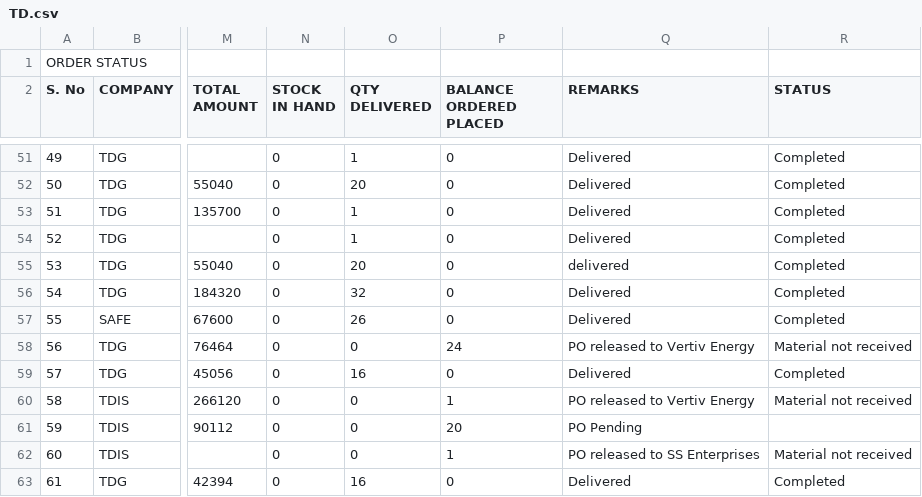
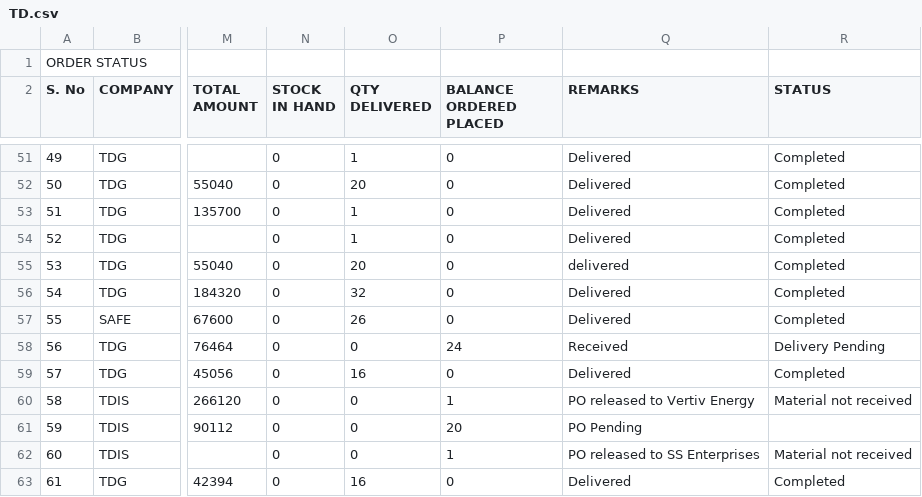
Before and after one commit to SimbhuTwice/TDGIS, a CSV file: TD.csv, drawn as a sheet; only a part is shown, gaps mark what is left out; the diff names each change by its address in the sheet, - before the commit and + after, or states it on an @@ line.

Commit message:
Add files via upload

```diff
--- a/TD.csv
+++ b/TD.csv
-Q58 (REMARKS): PO released to Vertiv Energy
+Q58 (REMARKS): Received
-R58 (STATUS): Material not received
+R58 (STATUS): Delivery Pending
```
